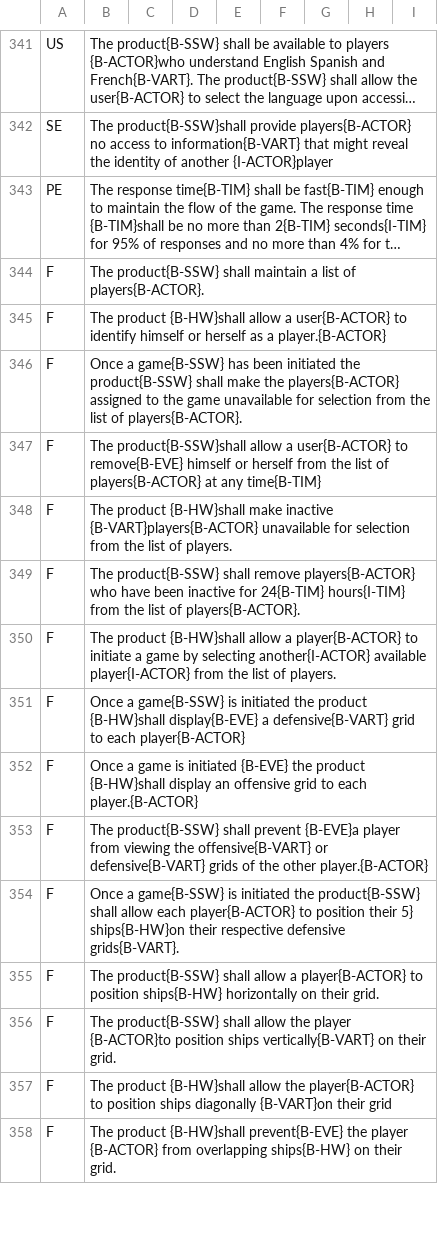
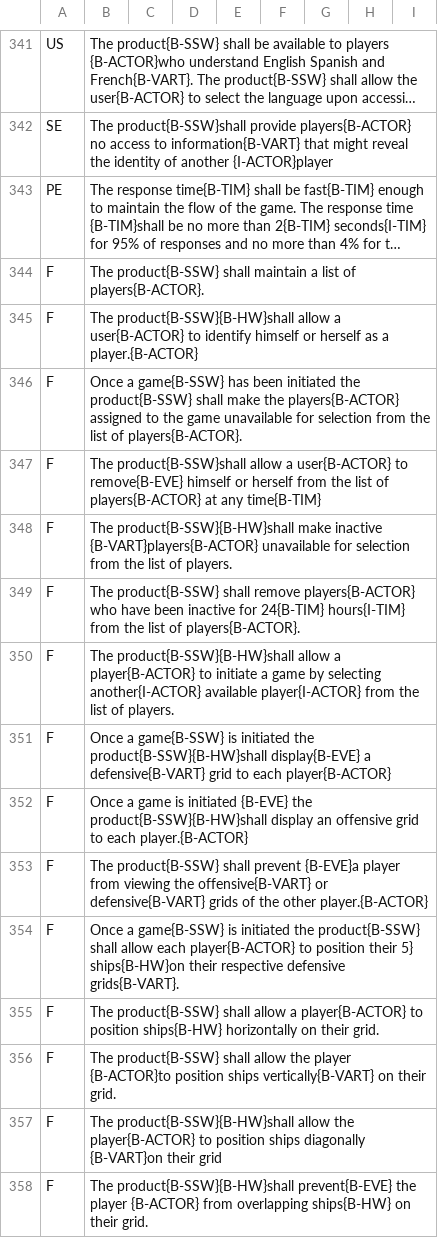
Before and after one commit to svk-cu-nlp/zsl-ner, a CSV file: QA-based NER/dataset/NERDataset.csv, drawn as a sheet; only a part is shown, gaps mark what is left out; long unchanged cells end in …; the diff covers the shown part only; the diff names each change by its address in the sheet, - before the commit and + after, or states it on an @@ line.

Commit message:
Add files via upload

```diff
--- a/QA-based NER/dataset/NERDataset.csv
+++ b/QA-based NER/dataset/NERDataset.csv
-B345: The product {B-HW}shall allow a…
+B345: The product{B-SSW}{B-HW}shall allow a…
-B348: The product {B-HW}shall make inactive…
+B348: The product{B-SSW}{B-HW}shall make inactive…
-B350: The product {B-HW}shall allow a…
+B350: The product{B-SSW}{B-HW}shall allow a…
-B351: …initiated the product {B-HW}shall display{B-EVE} a…
+B351: …initiated the product{B-SSW}{B-HW}shall display{B-EVE} a…
-B352: …{B-EVE} the product {B-HW}shall display an…
+B352: …{B-EVE} the product{B-SSW}{B-HW}shall display an…
-B357: The product {B-HW}shall allow the…
+B357: The product{B-SSW}{B-HW}shall allow the…
-B358: The product {B-HW}shall prevent{B-EVE} the…
+B358: The product{B-SSW}{B-HW}shall prevent{B-EVE} the…
```
Also changed, not shown: 87 edited cells elsewhere in this file.
